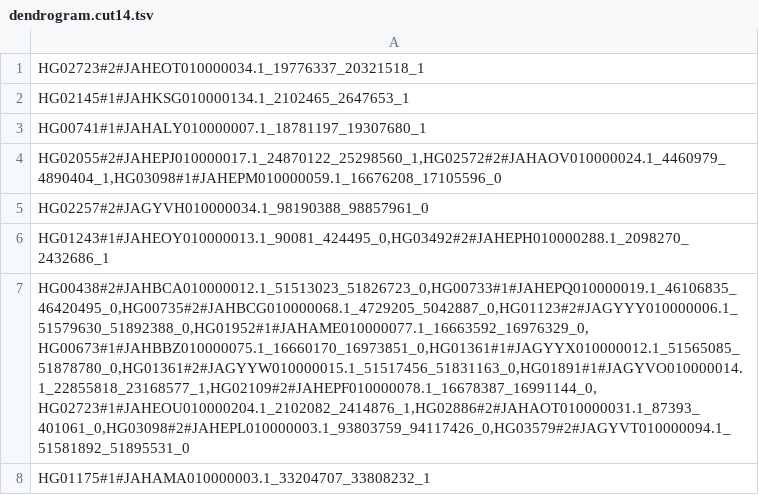
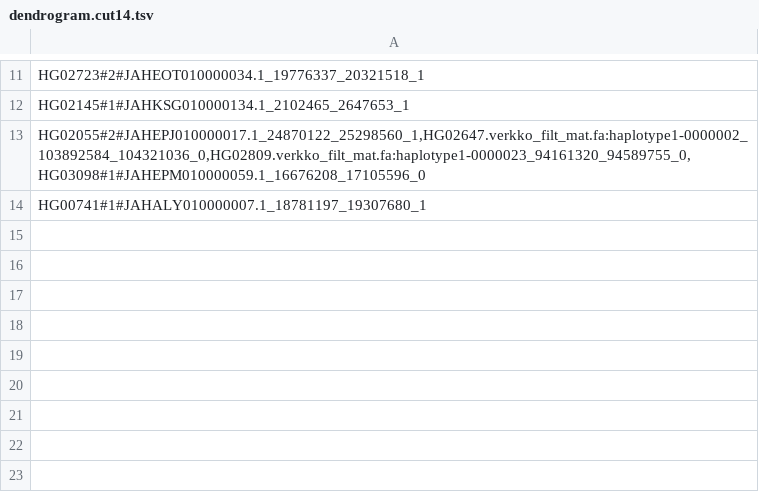
Before and after one commit to davidebolo1993/cosigt, a TSV file: cosigt_smk/resources/extra/dendrogram.cut14.tsv, drawn as a sheet; only a part is shown, gaps mark what is left out; removed rows and columns are numbered as before the commit, all else as after; the diff covers the shown part only; the diff names each change by its address in the sheet, - before the commit and + after, or states it on an @@ line.

```diff
--- a/cosigt_smk/resources/extra/dendrogram.cut14.tsv
+++ b/cosigt_smk/resources/extra/dendrogram.cut14.tsv
+row 13: HG02055#2#JAHEPJ010000017.1_24870122_25298560_1,HG02647.verkko_filt_mat.fa:haplotype1-0000002_103892584_104321036_0,HG02809.verkko_filt_mat.fa:haplotype1-0000023_94161320_94589755_0,HG03098#1#JAHEPM010000059.1_16676208_17105596_0
-row 4: HG02055#2#JAHEPJ010000017.1_24870122_25298560_1,HG02572#2#JAHAOV010000024.1_4460979_4890404_1,HG03098#1#JAHEPM010000059.1_16676208_17105596_0
-row 5: HG02257#2#JAGYVH010000034.1_98190388_98857961_0
-row 6: HG01243#1#JAHEOY010000013.1_90081_424495…
+row 9: HG01243#1#JAHEOY010000013.1_90081_424495…
-row 7: HG00438#2#JAHBCA010000012.1_51513023_51826723_0,HG00733#1#JAHEPQ010000019.1_46106835_46420495_0,HG00735#2#JAHBCG010000068.1_4729205_5042887_0,HG01123#2#JAGYYY010000006.1_51579630_51892388_0,HG01952#1#JAHAME010000077.1_16663592_16976329_0,HG00673#1#JAHBBZ010000075.1_16660170_16973851_0,HG01361#1#JAGYYX010000012.1_51565085_51878780_0,HG01361#2#JAGYYW010000015.1_51517456_51831163_0,HG01891#1#JAGYVO010000014.1_22855818_23168577_1,HG02109#2#JAHEPF010000078.1_16678387_16991144_0,HG02723#1#JAHEOU010000204.1_2102082_2414876_1,HG02886#2#JAHAOT010000031.1_87393_401061_0,HG03098#2#JAHEPL010000003.1_93803759_94117426_0,HG03579#2#JAGYVT010000094.1_51581892_51895531_0
-row 8: HG01175#1#JAHAMA010000003.1_33204707_33808232_1
```
Also changed, not shown: 7 added rows, 4 removed rows and 2 moved rows elsewhere in this file, cosigt_smk/resources/extra/dendrogram.cut10.tsv, cosigt_smk/resources/extra/dendrogram.cut11.tsv, 55 other files.
